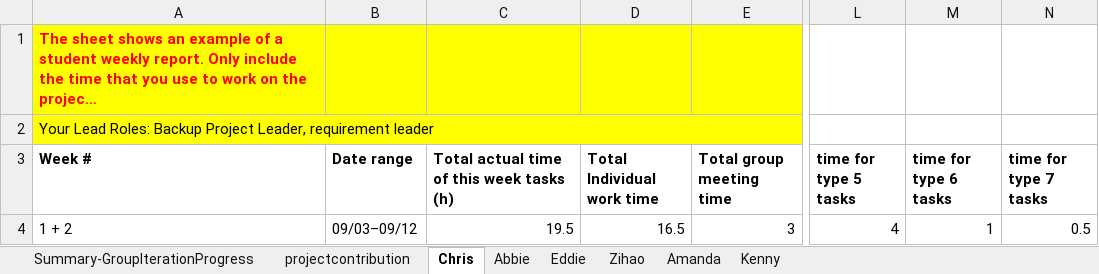
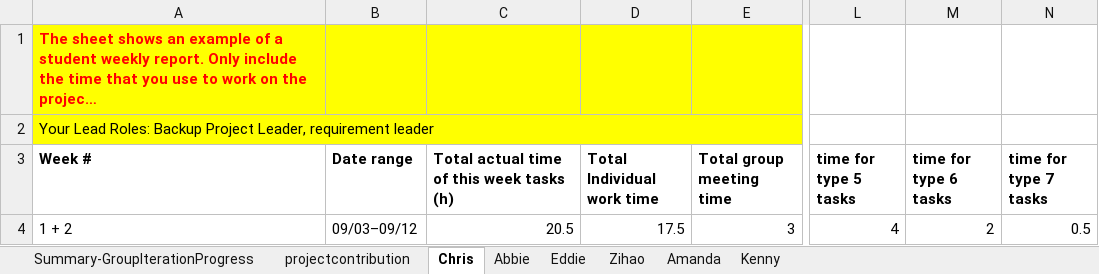
Before and after one commit to totallynotcory/CS763-Project, an Excel workbook: doc/CS673_ProgressReport_team3.xlsx, sheet Chris, drawn as a sheet; only a part is shown, gaps mark what is left out; long unchanged cells end in …; values as stored, in another font and other column widths than the file's, no borders; charts and pictures not drawn; the diff covers the shown part only; the diff names each change by its address in the sheet, - before the commit and + after, or states it on an @@ line.

```diff
--- a/doc/CS673_ProgressReport_team3.xlsx (sheet Chris)
+++ b/doc/CS673_ProgressReport_team3.xlsx (sheet Chris)
-C4: 19.5
+C4: 20.5
-D4 (Total Individual work time): 16.5
+D4 (Total Individual work time): 17.5
-M4 (time for type 6 tasks): 1
+M4 (time for type 6 tasks): 2
```
Also changed, not shown: 1 added row elsewhere in this sheet, sheet Kenny, sheet Abbie, sheet Eddie, sheet Summary-GroupIterationProgress, sheet Zihao, sheet Amanda, formulas that keep their value, doc/CS673_SPPP_RiskManagement_team3.xlsx, 9 other files.
